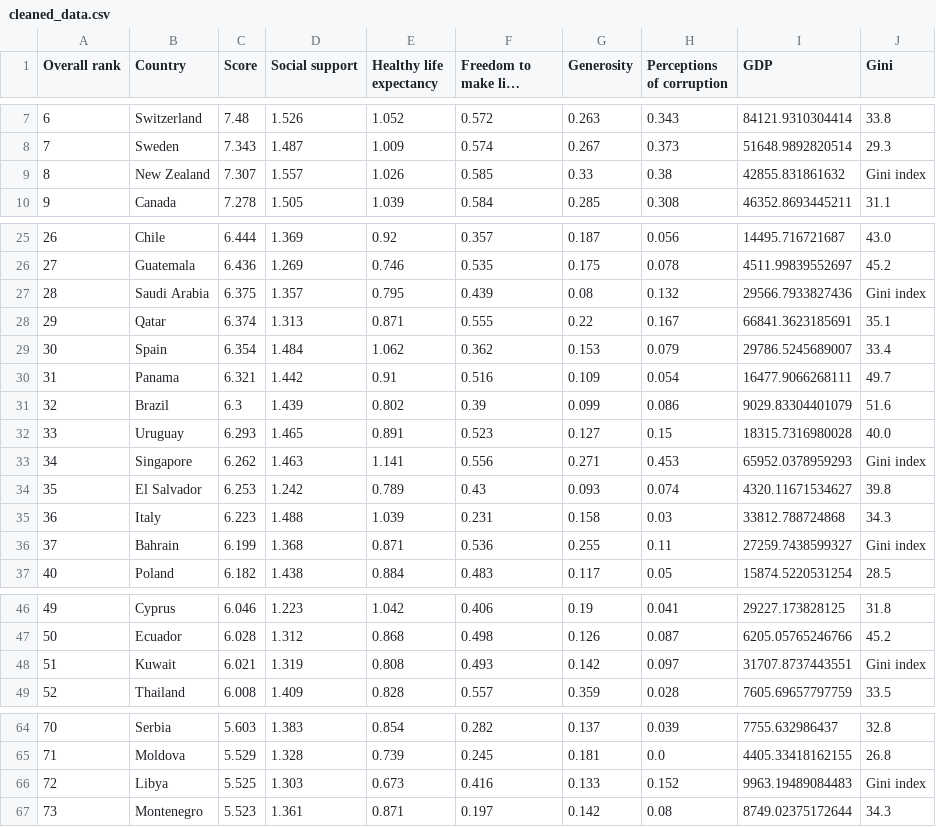
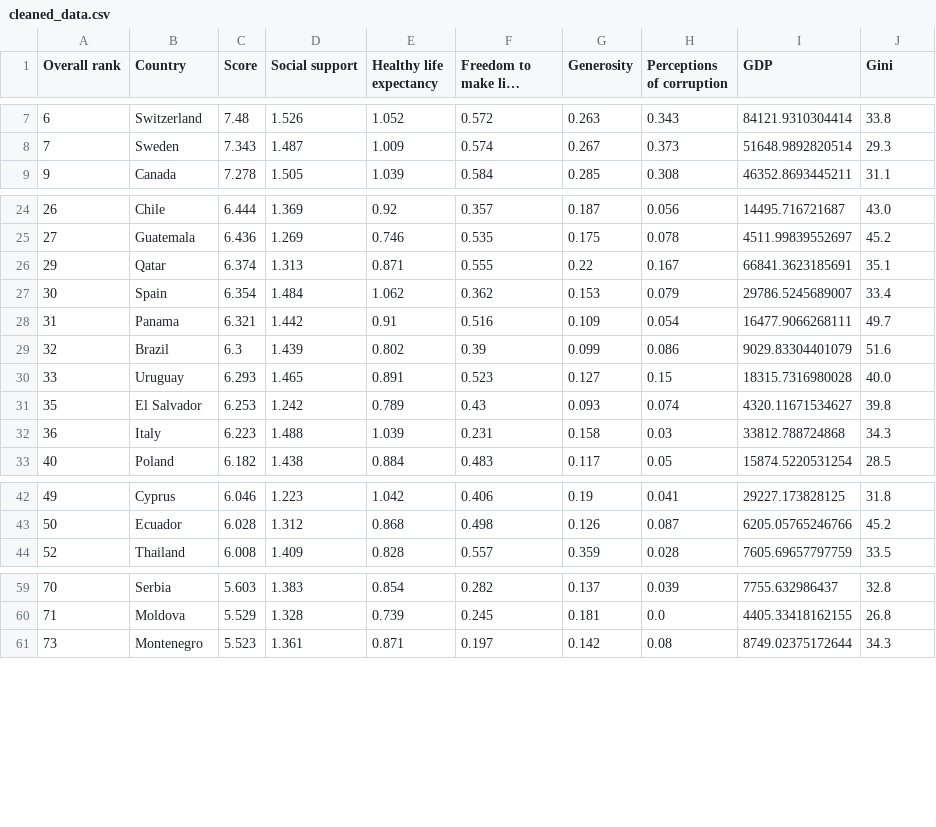
Before and after one commit to basel-lefdawy/Global-Happiness-and-Inequality-Analysis, a CSV file: data/cleaned/cleaned_data.csv, drawn as a sheet; only a part is shown, gaps mark what is left out; long unchanged cells end in …; the diff covers the shown part only; the diff names each change by its address in the sheet, - before the commit and + after, or states it on an @@ line.

```diff
--- a/data/cleaned/cleaned_data.csv
+++ b/data/cleaned/cleaned_data.csv
-row 9: 8 | New Zealand | 7.307 | 1.557 | 1.026 | 0.585 | 0.33 | 0.38 | 42855.831861632 | Gini index
-row 27: 28 | Saudi Arabia | 6.375 | 1.357 | 0.795 | 0.439 | 0.08 | 0.132 | 29566.7933827436 | Gini index
-row 33: 34 | Singapore | 6.262 | 1.463 | 1.141 | 0.556 | 0.271 | 0.453 | 65952.0378959293 | Gini index
-row 36: 37 | Bahrain | 6.199 | 1.368 | 0.871 | 0.536 | 0.255 | 0.11 | 27259.7438599327 | Gini index
-row 48: 51 | Kuwait | 6.021 | 1.319 | 0.808 | 0.493 | 0.142 | 0.097 | 31707.8737443551 | Gini index
-row 66: 72 | Libya | 5.525 | 1.303 | 0.673 | 0.416 | 0.133 | 0.152 | 9963.19489084483 | Gini index
```
Also changed, not shown: 2 removed rows elsewhere in this file, 2 other files.
